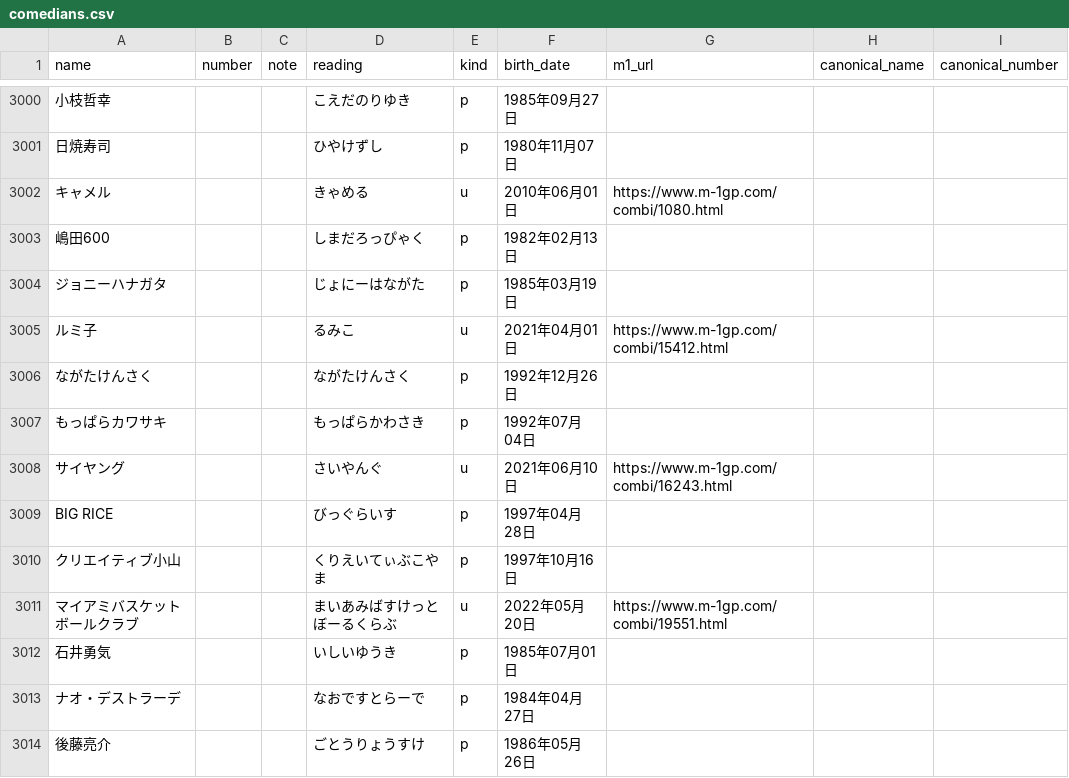
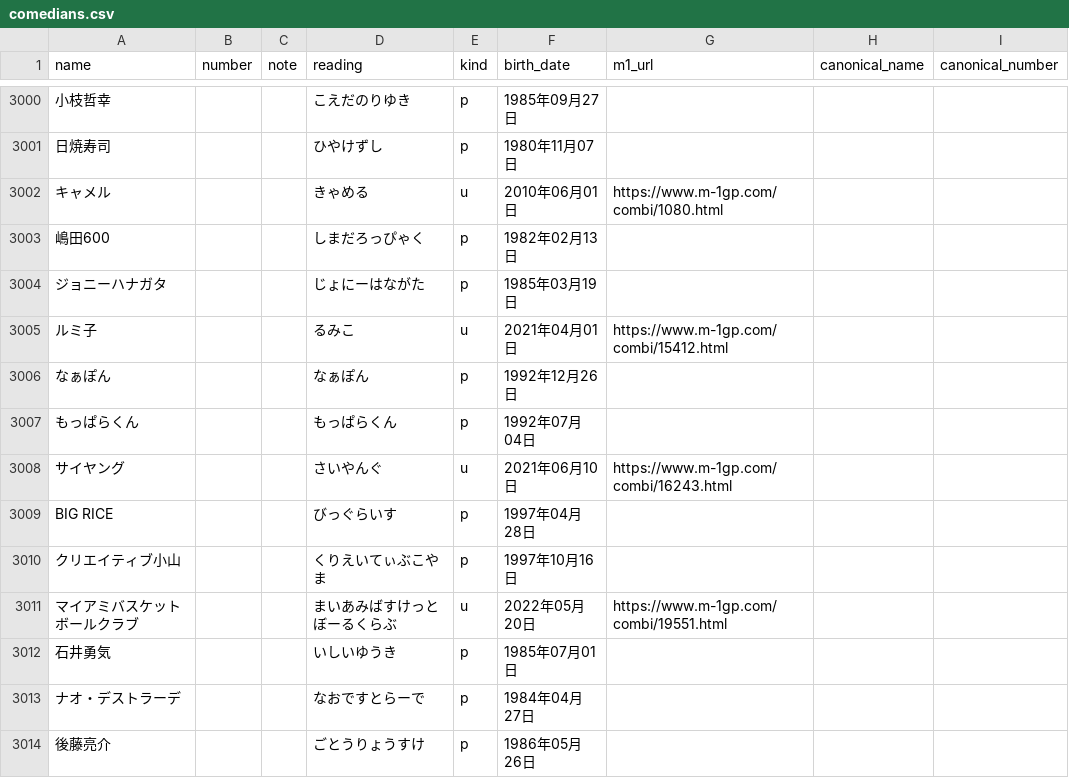
Before and after one commit to gmmtea/owarai-data, a CSV file: seed_csv/comedians.csv, drawn as a sheet; only a part is shown, gaps mark what is left out; the diff names each change by its address in the sheet, - before the commit and + after, or states it on an @@ line.

```diff
--- a/seed_csv/comedians.csv
+++ b/seed_csv/comedians.csv
-A3006 (name): ながたけんさく
+A3006 (name): なぁぽん
-D3006 (reading): ながたけんさく
+D3006 (reading): なぁぽん
-A3007 (name): もっぱらカワサキ
+A3007 (name): もっぱらくん
-D3007 (reading): もっぱらかわさき
+D3007 (reading): もっぱらくん
```
Also changed, not shown: seed_csv/memberships.csv, 1 other file.
